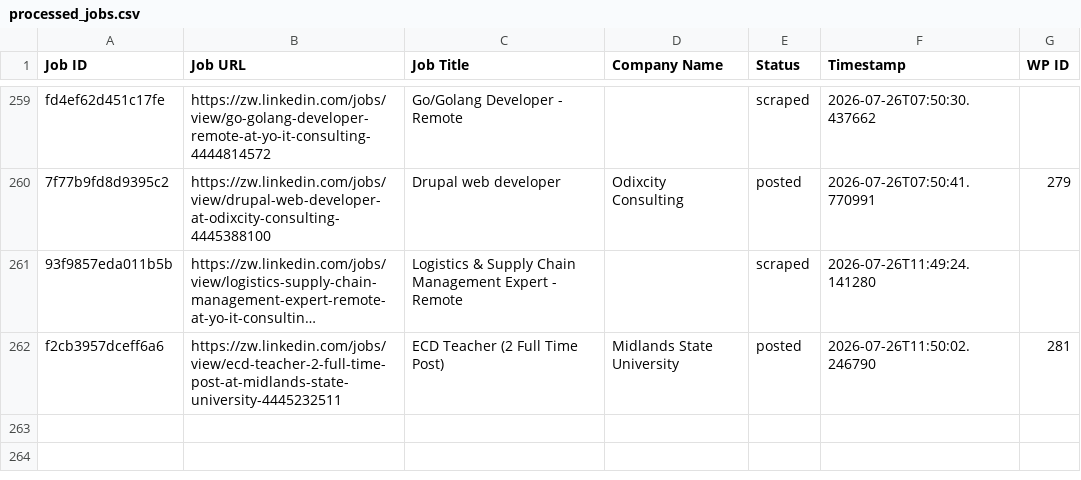
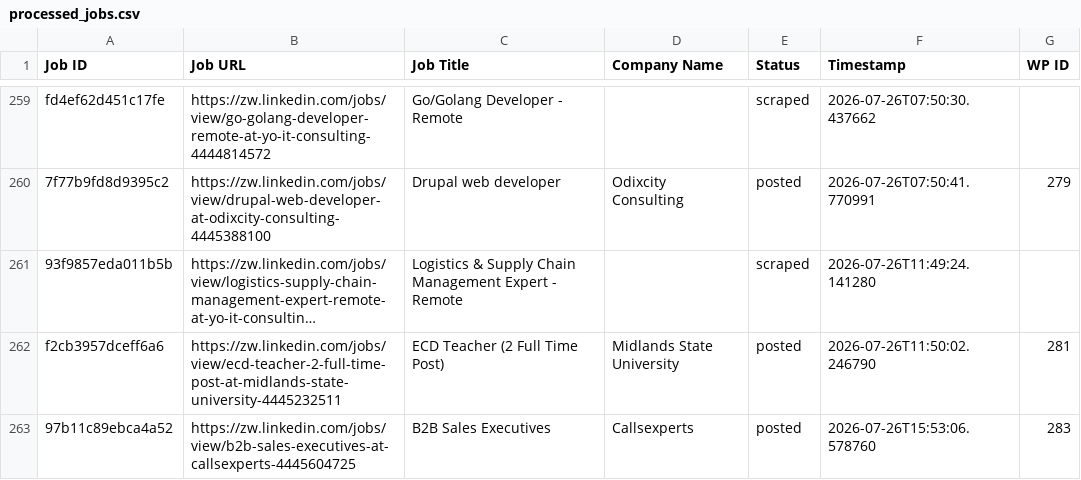
Before and after one commit to innovationinc2000/zw, a CSV file: processed_jobs.csv, drawn as a sheet; only a part is shown, gaps mark what is left out; long unchanged cells end in …; the diff names each change by its address in the sheet, - before the commit and + after, or states it on an @@ line.

```diff
--- a/processed_jobs.csv
+++ b/processed_jobs.csv
+row 263: 97b11c89ebca4a52 | https://zw.linkedin.com/jobs/view/b2b-sales-executives-at-callsexperts-4445604725 | B2B Sales Executives | Callsexperts | posted | 2026-07-26T15:53:06.578760 | 283
```
